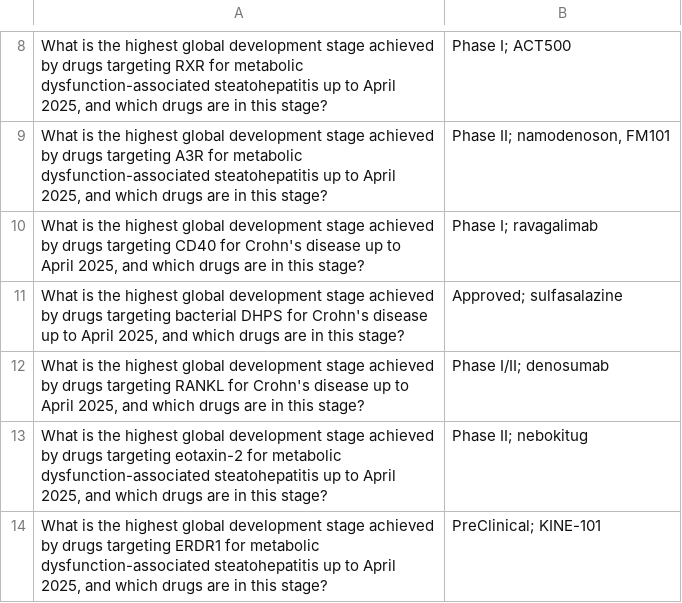
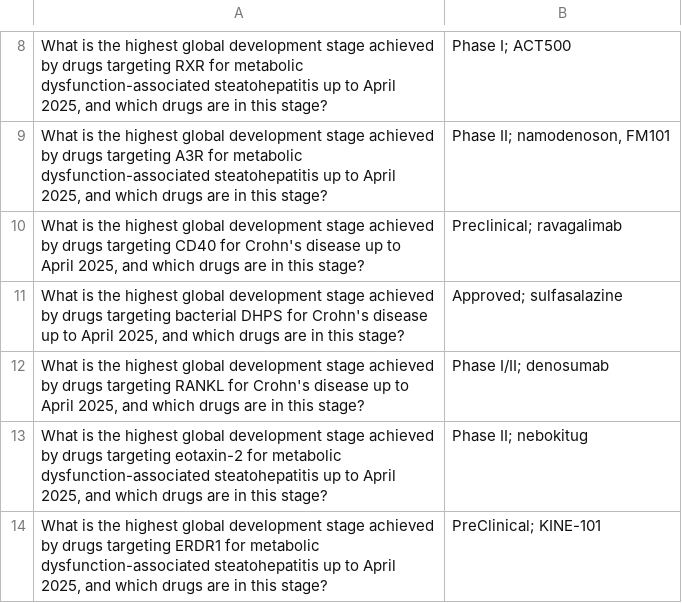
Before and after one commit to Wolvend/OriGene, a CSV file: TRQA_benchmark/TRQA-db-641.csv, drawn as a sheet; only a part is shown, gaps mark what is left out.

Commit message:
Update TRQA-db-641.csv
Fix the ravagalimab answer

```diff
--- a/TRQA_benchmark/TRQA-db-641.csv
+++ b/TRQA_benchmark/TRQA-db-641.csv
@@ -9,3 +9,3 @@
 "What is the highest global development stage achieved by drugs targeting A3R for metabolic dysfunction-associated steatohepatitis  up to April 2025, and which drugs are in this stage?","Phase II; namodenoson, FM101"
-"What is the highest global development stage achieved by drugs targeting CD40 for Crohn's disease up to April 2025, and which drugs are in this stage?",Phase I; ravagalimab
+"What is the highest global development stage achieved by drugs targeting CD40 for Crohn's disease up to April 2025, and which drugs are in this stage?",Preclinical; ravagalimab
 "What is the highest global development stage achieved by drugs targeting bacterial DHPS for Crohn's disease up to April 2025, and which drugs are in this stage?",Approved; sulfasalazine
```
